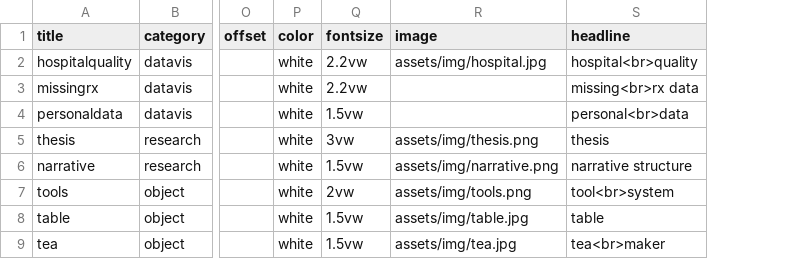
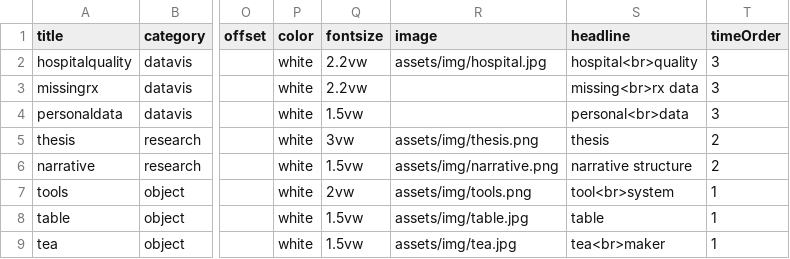
Before and after one commit to omar-nema/omar-nema.github.io, a CSV file: _data/projects.csv, drawn as a sheet; only a part is shown, gaps mark what is left out; the diff names each change by its address in the sheet, - before the commit and + after, or states it on an @@ line.

```diff
--- a/_data/projects.csv
+++ b/_data/projects.csv
+column T (timeOrder), rows 2-9: 3 | 3 | 3 | 2 | 2 | 1 | 1 | 1
```
Also changed, not shown: 10 other files.
